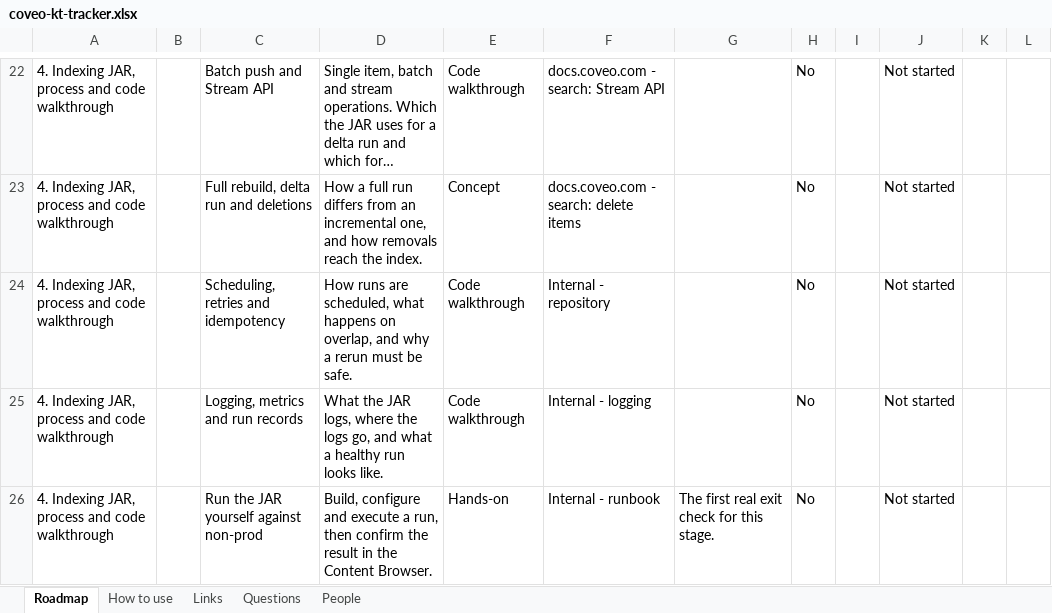
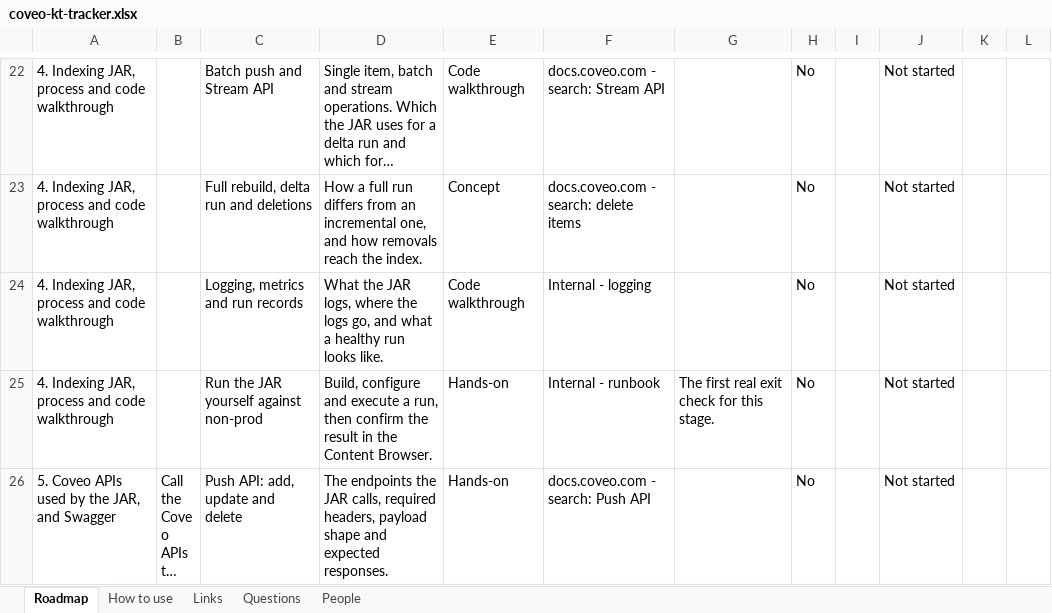
Before and after one commit to akshay0828/CoveoKT, an Excel workbook: coveo-kt-tracker.xlsx, sheet Roadmap, drawn as a sheet; only a part is shown, gaps mark what is left out; the shorter side is filled out with more unchanged rows; long unchanged cells end in …; values as stored, in another font and other column widths than the file's, no borders; the diff names each change by its address in the sheet, - before the commit and + after, or states it on an @@ line.

Commit message:
KT progress: topic list edited by AKSHAY

```diff
--- a/coveo-kt-tracker.xlsx (sheet Roadmap)
+++ b/coveo-kt-tracker.xlsx (sheet Roadmap)
-row 24: 4. Indexing JAR, process and code walkthrough |  | Scheduling, retries and idempotency | How runs are scheduled, what happens on overlap, and why a rerun must be safe. | Code walkthrough | Internal - repository |  | No |  | Not started
```
